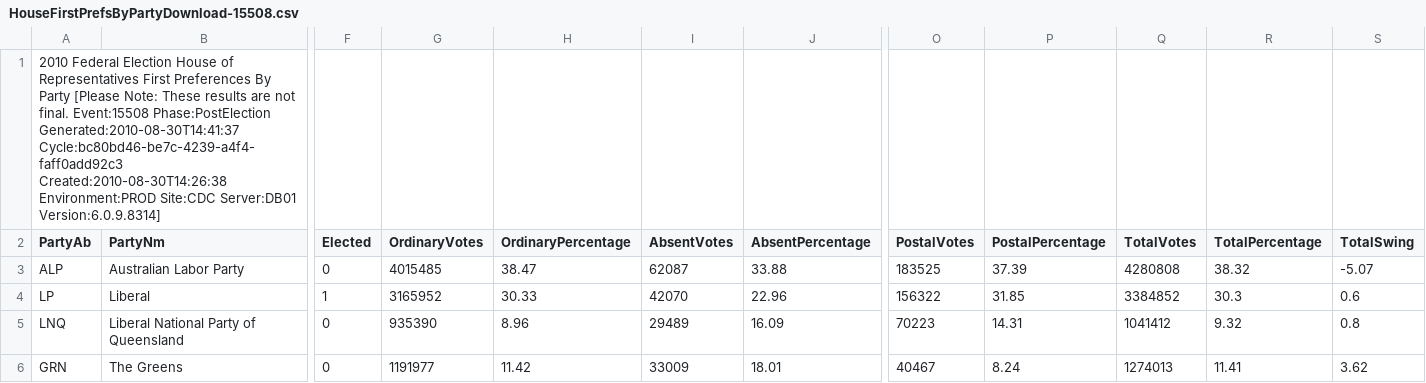
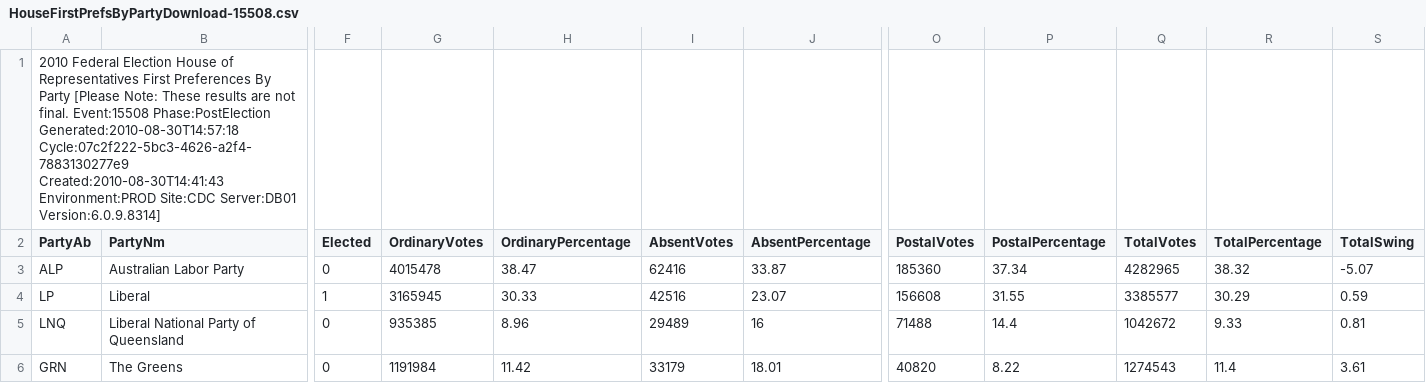
Before and after one commit to d1b/AustralianFederalElection2010CSV, a CSV file: HouseFirstPrefsByPartyDownload-15508.csv, drawn as a sheet; only a part is shown, gaps mark what is left out; the diff covers the shown part only; the diff names each change by its address in the sheet, - before the commit and + after, or states it on an @@ line.

```diff
--- a/HouseFirstPrefsByPartyDownload-15508.csv
+++ b/HouseFirstPrefsByPartyDownload-15508.csv
-A1 (PartyAb): …Event:15508 Phase:PostElection Generated:2010-08-30T14:41:37 Cycle:bc80bd46-be7c-4239-a4f4-faff0add92c3 Created:2010-08-30T14:26:38 Environment:PROD Site:CDC…
+A1 (PartyAb): …Event:15508 Phase:PostElection Generated:2010-08-30T14:57:18 Cycle:07c2f222-5bc3-4626-a2f4-7883130277e9 Created:2010-08-30T14:41:43 Environment:PROD Site:CDC…
-G3 (OrdinaryVotes): 4015485
+G3 (OrdinaryVotes): 4015478
-I3 (AbsentVotes): 62087
+I3 (AbsentVotes): 62416
-J3 (AbsentPercentage): 33.88
+J3 (AbsentPercentage): 33.87
-O3 (PostalVotes): 183525
+O3 (PostalVotes): 185360
-P3 (PostalPercentage): 37.39
+P3 (PostalPercentage): 37.34
-Q3 (TotalVotes): 4280808
+Q3 (TotalVotes): 4282965
-G4 (OrdinaryVotes): 3165952
+G4 (OrdinaryVotes): 3165945
-I4 (AbsentVotes): 42070
+I4 (AbsentVotes): 42516
-J4 (AbsentPercentage): 22.96
+J4 (AbsentPercentage): 23.07
-O4 (PostalVotes): 156322
+O4 (PostalVotes): 156608
-P4 (PostalPercentage): 31.85
+P4 (PostalPercentage): 31.55
-Q4 (TotalVotes): 3384852
+Q4 (TotalVotes): 3385577
-R4 (TotalPercentage): 30.3
+R4 (TotalPercentage): 30.29
-S4 (TotalSwing): 0.6
+S4 (TotalSwing): 0.59
-G5 (OrdinaryVotes): 935390
+G5 (OrdinaryVotes): 935385
-J5 (AbsentPercentage): 16.09
+J5 (AbsentPercentage): 16
-O5 (PostalVotes): 70223
+O5 (PostalVotes): 71488
-P5 (PostalPercentage): 14.31
+P5 (PostalPercentage): 14.4
-Q5 (TotalVotes): 1041412
+Q5 (TotalVotes): 1042672
-R5 (TotalPercentage): 9.32
+R5 (TotalPercentage): 9.33
-S5 (TotalSwing): 0.8
+S5 (TotalSwing): 0.81
-G6 (OrdinaryVotes): 1191977
+G6 (OrdinaryVotes): 1191984
-I6 (AbsentVotes): 33009
+I6 (AbsentVotes): 33179
-O6 (PostalVotes): 40467
+O6 (PostalVotes): 40820
-P6 (PostalPercentage): 8.24
+P6 (PostalPercentage): 8.22
-Q6 (TotalVotes): 1274013
+Q6 (TotalVotes): 1274543
-R6 (TotalPercentage): 11.41
+R6 (TotalPercentage): 11.4
-S6 (TotalSwing): 3.62
+S6 (TotalSwing): 3.61
```
Also changed, not shown: 32 edited cells elsewhere in this file, HouseFirstPrefsByCandidateByVoteTypeDownload-15508.csv, HouseStateFirstPrefsByPollingPlaceDownload-15508-SA.csv, 53 other files.
